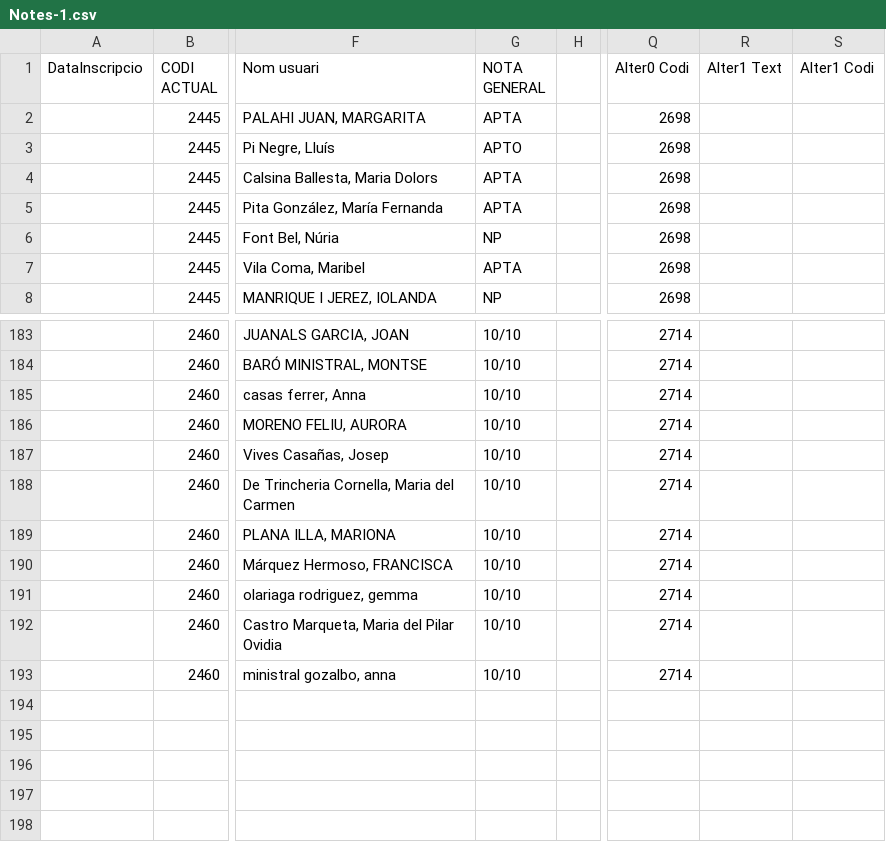
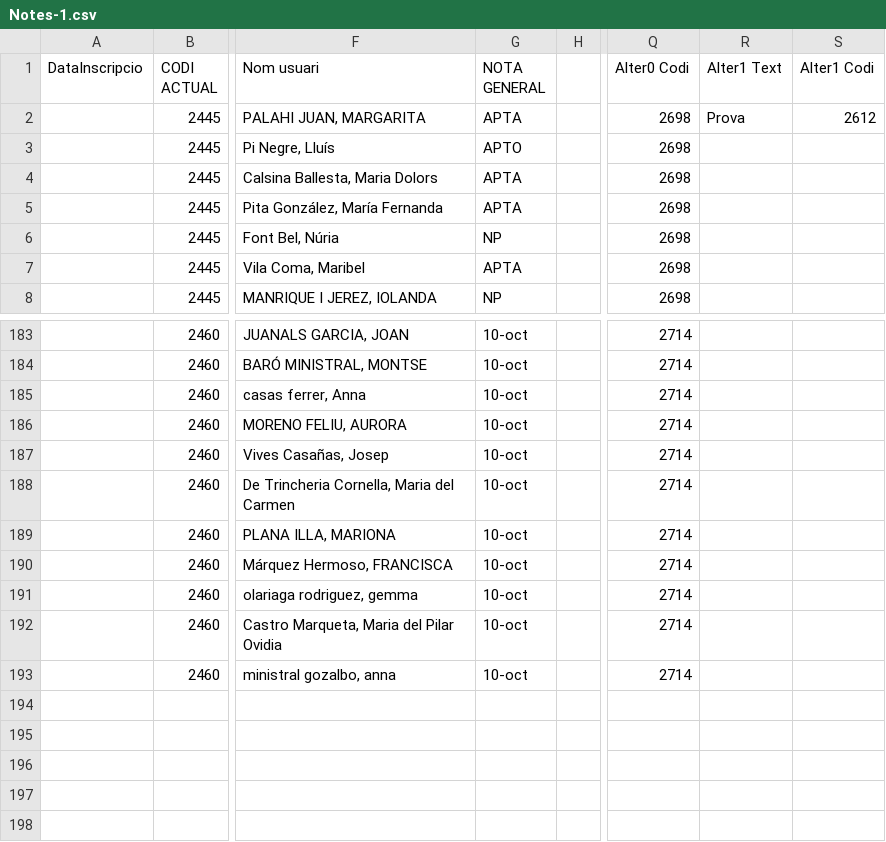
Before and after one commit to nagiro/HospiciRest, a CSV file: Auxiliars/Restriccions/Notes-1.csv, drawn as a sheet; only a part is shown, gaps mark what is left out; the diff covers the shown part only; the diff names each change by its address in the sheet, - before the commit and + after, or states it on an @@ line.

```diff
--- a/Auxiliars/Restriccions/Notes-1.csv
+++ b/Auxiliars/Restriccions/Notes-1.csv
-R2 (Alter1 Text): (empty)
+R2 (Alter1 Text): Prova
-S2 (Alter1 Codi): (empty)
+S2 (Alter1 Codi): 2612
-G183:G193 (NOTA GENERAL): 10/10
+G183:G193 (NOTA GENERAL): 10-oct
```
Also changed, not shown: 27 edited cells elsewhere in this file, 7 other files.
